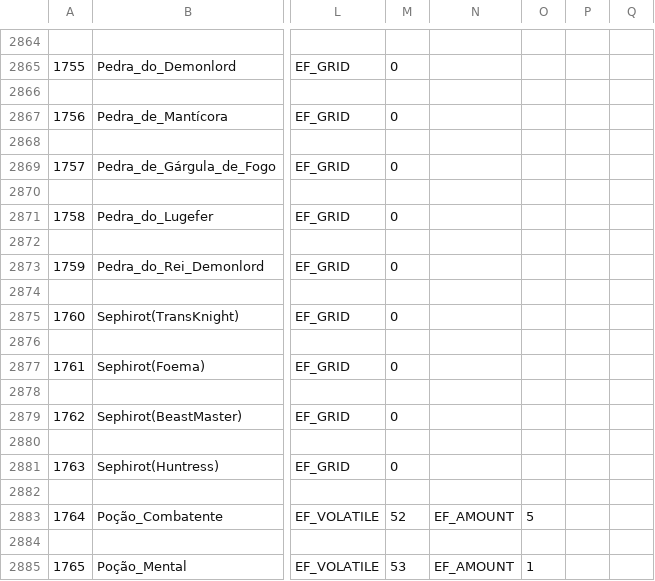
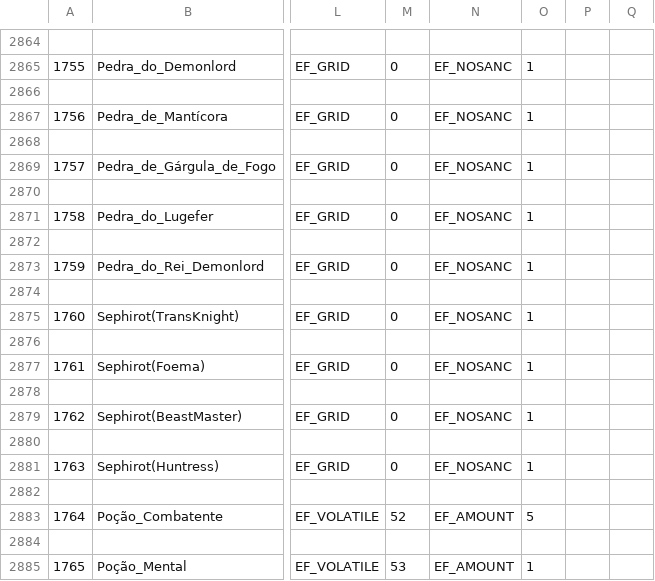
Before and after one commit to Jean1dev/w2pp-OpenWYD, a CSV file: Release/Common/ItemList.csv, drawn as a sheet; only a part is shown, gaps mark what is left out; the diff covers the shown part only; the diff names each change by its address in the sheet, - before the commit and + after, or states it on an @@ line.

```diff
--- a/Release/Common/ItemList.csv
+++ b/Release/Common/ItemList.csv
-N2865: (empty)
+N2865: EF_NOSANC
-O2865: (empty)
+O2865: 1
-N2867: (empty)
+N2867: EF_NOSANC
-O2867: (empty)
+O2867: 1
-N2869: (empty)
+N2869: EF_NOSANC
-O2869: (empty)
+O2869: 1
-N2871: (empty)
+N2871: EF_NOSANC
-O2871: (empty)
+O2871: 1
-N2873: (empty)
+N2873: EF_NOSANC
-O2873: (empty)
+O2873: 1
-N2875: (empty)
+N2875: EF_NOSANC
-O2875: (empty)
+O2875: 1
-N2877: (empty)
+N2877: EF_NOSANC
-O2877: (empty)
+O2877: 1
-N2879: (empty)
+N2879: EF_NOSANC
-O2879: (empty)
+O2879: 1
-N2881: (empty)
+N2881: EF_NOSANC
-O2881: (empty)
+O2881: 1
```
Also changed, not shown: 28 edited cells elsewhere in this file, 2 other files.
